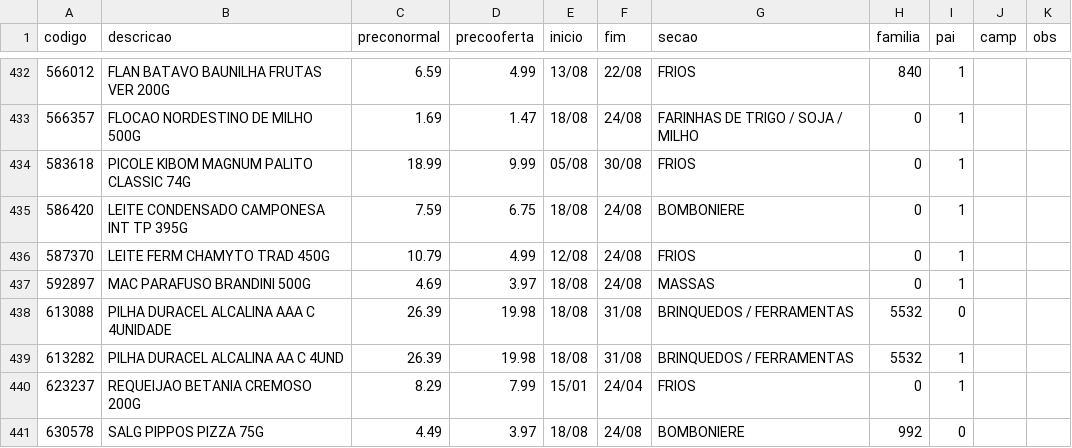
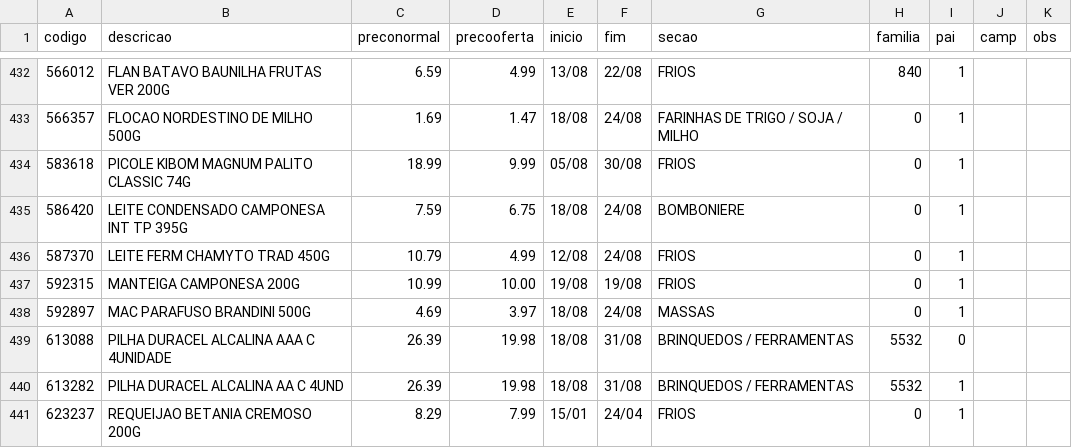
Before and after one commit to luciano504/placas, a CSV file: data/loja1.csv, drawn as a sheet; only a part is shown, gaps mark what is left out; the shorter side is filled out with more unchanged rows; the diff names each change by its address in the sheet, - before the commit and + after, or states it on an @@ line.

```diff
--- a/data/loja1.csv
+++ b/data/loja1.csv
+row 437: 592315 | MANTEIGA CAMPONESA 200G | 10.99 | 10.00 | 19/08 | 19/08 | FRIOS | 0 | 1
```
Also changed, not shown: data/campanhas.csv, data/loja2.csv, 5 other files.
